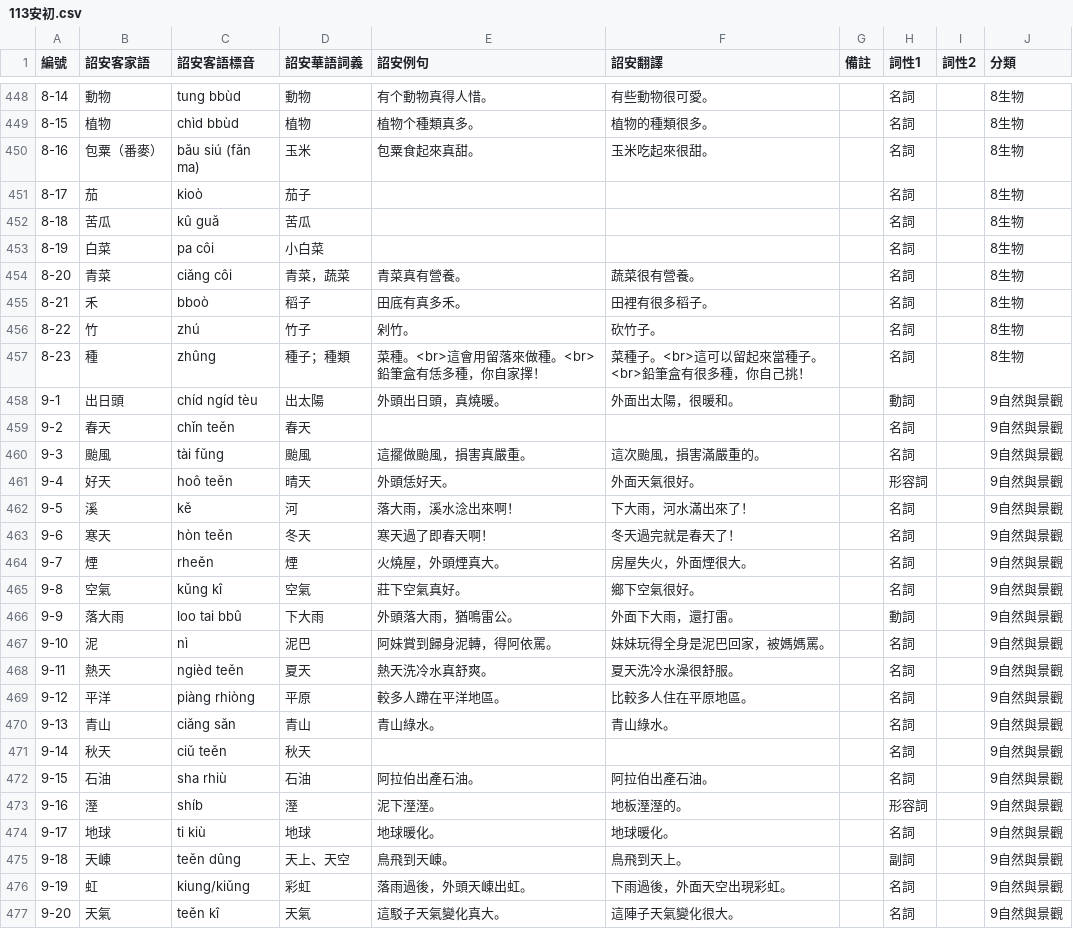
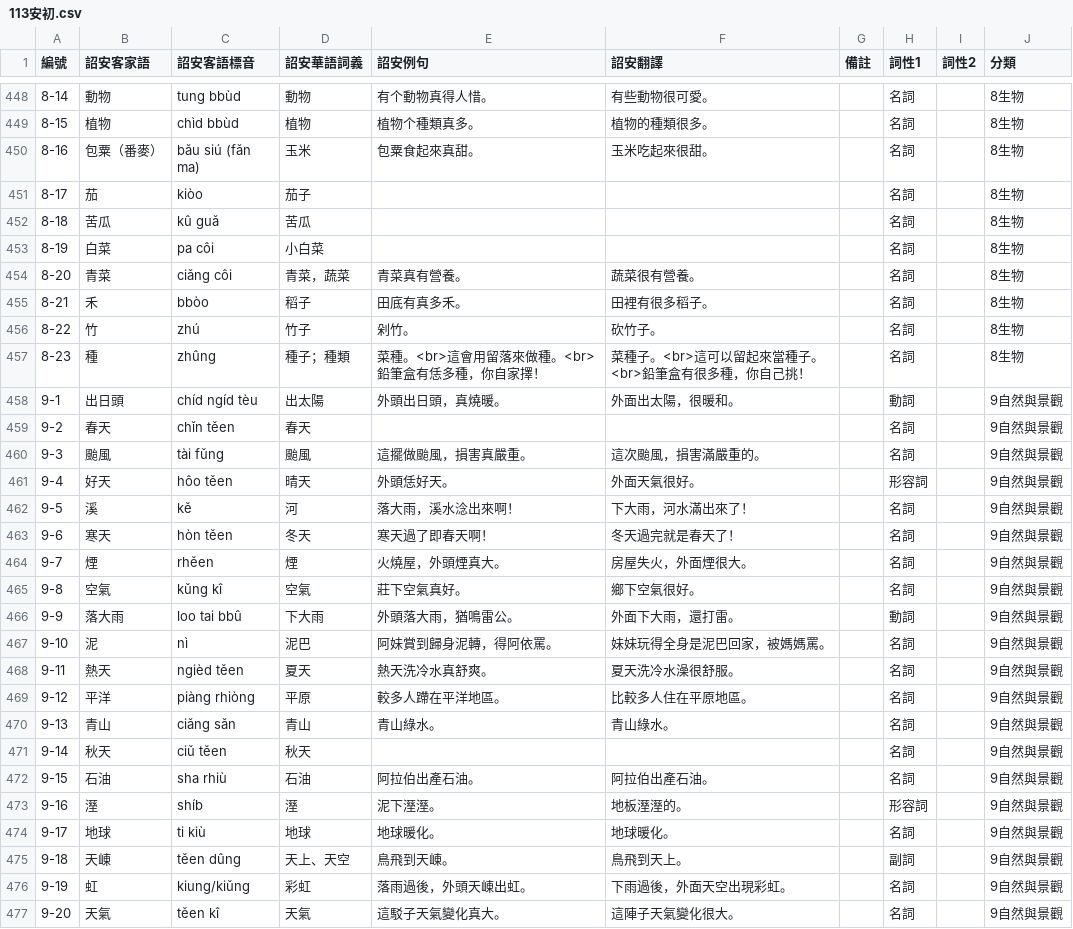
Before and after one commit to Aiuanyu/HakSpring, a CSV file: data/cert/113安初.csv, drawn as a sheet; only a part is shown, gaps mark what is left out; the diff covers the shown part only.

```diff
--- a/data/cert/113安初.csv
+++ b/data/cert/113安初.csv
@@ -450,3 +450,3 @@
 8-16,包粟（番麥）,bǎu siú (fǎn ma),玉米,包粟食起來真甜。,玉米吃起來很甜。,,名詞,,8生物
-8-17,茄,kioò,茄子,,,,名詞,,8生物
+8-17,茄,kiòo,茄子,,,,名詞,,8生物
 8-18,苦瓜,kû guǎ,苦瓜,,,,名詞,,8生物
@@ -454,3 +454,3 @@
 8-20,青菜,ciǎng côi,青菜，蔬菜,青菜真有營養。,蔬菜很有營養。,,名詞,,8生物
-8-21,禾,bboò,稻子,田底有真多禾。,田裡有很多稻子。,,名詞,,8生物
+8-21,禾,bbòo,稻子,田底有真多禾。,田裡有很多稻子。,,名詞,,8生物
 8-22,竹,zhú,竹子,剁竹。,砍竹子。,,名詞,,8生物
@@ -458,8 +458,8 @@
 9-1,出日頭,chíd ngíd tèu,出太陽,外頭出日頭，真燒暖。,外面出太陽，很暖和。,,動詞,,9自然與景觀
-9-2,春天,chǐn teěn,春天,,,,名詞,,9自然與景觀
+9-2,春天,chǐn těen,春天,,,,名詞,,9自然與景觀
 9-3,颱風,tài fǔng,颱風,這擺做颱風，損害真嚴重。,這次颱風，損害滿嚴重的。,,名詞,,9自然與景觀
-9-4,好天,hoô teěn,晴天,外頭恁好天。,外面天氣很好。,,形容詞,,9自然與景觀
+9-4,好天,hôo těen,晴天,外頭恁好天。,外面天氣很好。,,形容詞,,9自然與景觀
 9-5,溪,kě,河,落大雨，溪水淰出來啊！,下大雨，河水滿出來了！,,名詞,,9自然與景觀
-9-6,寒天,hòn teěn,冬天,寒天過了即春天啊！,冬天過完就是春天了！,,名詞,,9自然與景觀
-9-7,煙,rheěn,煙,火燒屋，外頭煙真大。,房屋失火，外面煙很大。,,名詞,,9自然與景觀
+9-6,寒天,hòn těen,冬天,寒天過了即春天啊！,冬天過完就是春天了！,,名詞,,9自然與景觀
+9-7,煙,rhěen,煙,火燒屋，外頭煙真大。,房屋失火，外面煙很大。,,名詞,,9自然與景觀
 9-8,空氣,kǔng kî,空氣,莊下空氣真好。,鄉下空氣很好。,,名詞,,9自然與景觀
@@ -467,6 +467,6 @@
 9-10,泥,nì,泥巴,阿妹賞到歸身泥轉，得阿依罵。,妹妹玩得全身是泥巴回家，被媽媽罵。,,名詞,,9自然與景觀
-9-11,熱天,ngièd teěn,夏天,熱天洗冷水真舒爽。,夏天洗冷水澡很舒服。,,名詞,,9自然與景觀
+9-11,熱天,ngièd těen,夏天,熱天洗冷水真舒爽。,夏天洗冷水澡很舒服。,,名詞,,9自然與景觀
 9-12,平洋,piàng rhiòng,平原,較多人蹛在平洋地區。,比較多人住在平原地區。,,名詞,,9自然與景觀
 9-13,青山,ciǎng sǎn,青山,青山綠水。,青山綠水。,,名詞,,9自然與景觀
-9-14,秋天,ciǔ teěn,秋天,,,,名詞,,9自然與景觀
+9-14,秋天,ciǔ těen,秋天,,,,名詞,,9自然與景觀
 9-15,石油,sha rhiù,石油,阿拉伯出產石油。,阿拉伯出產石油。,,名詞,,9自然與景觀
@@ -474,4 +474,4 @@
 9-17,地球,ti kiù,地球,地球暖化。,地球暖化。,,名詞,,9自然與景觀
-9-18,天崠,teěn dûng,天上、天空,鳥飛到天崠。,鳥飛到天上。,,副詞,,9自然與景觀
+9-18,天崠,těen dûng,天上、天空,鳥飛到天崠。,鳥飛到天上。,,副詞,,9自然與景觀
 9-19,虹,kiung/kiǔng,彩虹,落雨過後，外頭天崠出虹。,下雨過後，外面天空出現彩虹。,,名詞,,9自然與景觀
-9-20,天氣,teěn kî,天氣,這駁子天氣變化真大。,這陣子天氣變化很大。,,名詞,,9自然與景觀
+9-20,天氣,těen kî,天氣,這駁子天氣變化真大。,這陣子天氣變化很大。,,名詞,,9自然與景觀
```
Also changed, not shown: 146 edited cells elsewhere in this file, data/cert/113安中.csv, data/cert/113安基.csv, 13 other files.
